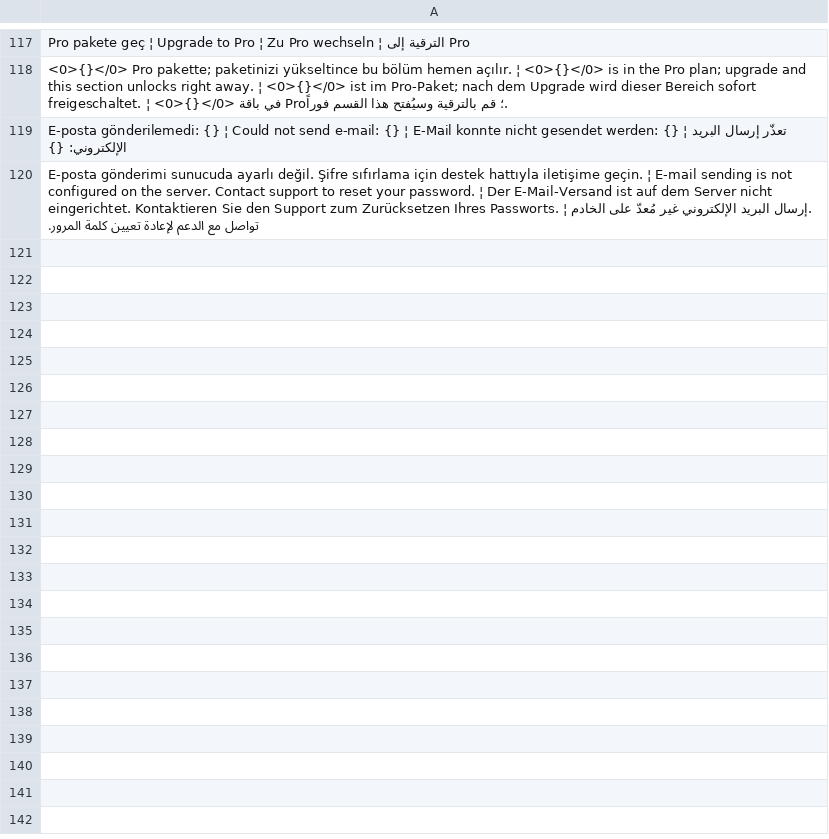
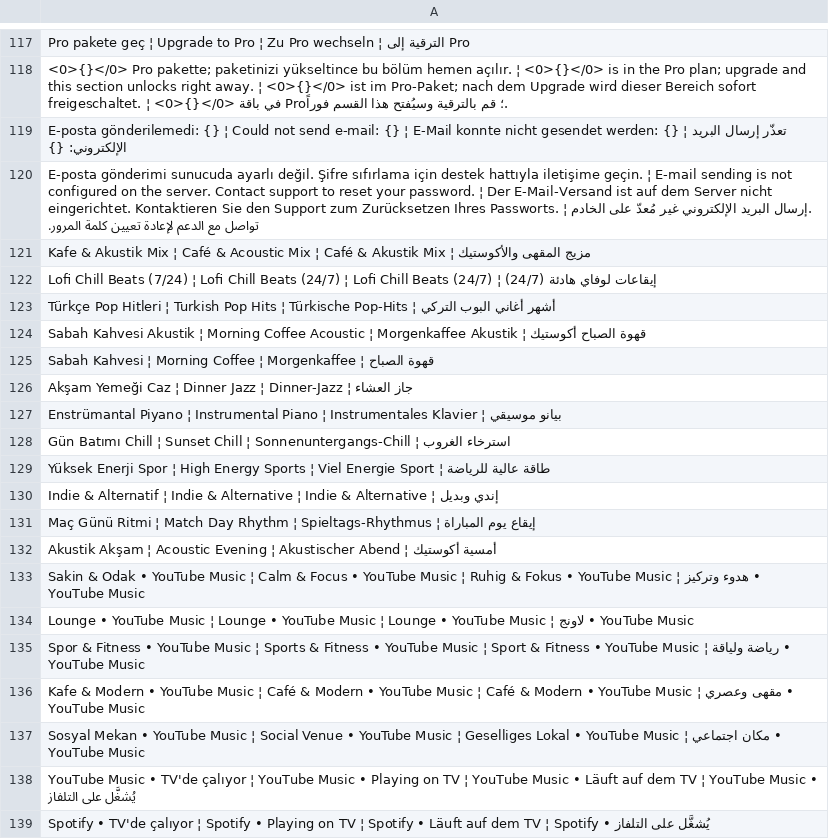
Before and after one commit to ooemir23/screenpano.com, a TSV file: tools/i18n/panel-17.tsv, drawn as a sheet; only a part is shown, gaps mark what is left out; the diff names each change by its address in the sheet, - before the commit and + after, or states it on an @@ line.

Commit message:
Panel Müzik Pro kilidi: YouTube Music ve Spotify için ayrı örnek ana sayfa görünümü

```diff
--- a/tools/i18n/panel-17.tsv
+++ b/tools/i18n/panel-17.tsv
+row 121: Kafe & Akustik Mix ¦ Café & Acoustic Mix ¦ Café & Akustik Mix ¦ مزيج المقهى والأكوستيك
+row 122: Lofi Chill Beats (7/24) ¦ Lofi Chill Beats (24/7) ¦ Lofi Chill Beats (24/7) ¦ إيقاعات لوفاي هادئة (24/7)
+row 123: Türkçe Pop Hitleri ¦ Turkish Pop Hits ¦ Türkische Pop-Hits ¦ أشهر أغاني البوب التركي
+row 124: Sabah Kahvesi Akustik ¦ Morning Coffee Acoustic ¦ Morgenkaffee Akustik ¦ قهوة الصباح أكوستيك
+row 125: Sabah Kahvesi ¦ Morning Coffee ¦ Morgenkaffee ¦ قهوة الصباح
+row 126: Akşam Yemeği Caz ¦ Dinner Jazz ¦ Dinner-Jazz ¦ جاز العشاء
+row 127: Enstrümantal Piyano ¦ Instrumental Piano ¦ Instrumentales Klavier ¦ بيانو موسيقي
+row 128: Gün Batımı Chill ¦ Sunset Chill ¦ Sonnenuntergangs-Chill ¦ استرخاء الغروب
+row 129: Yüksek Enerji Spor ¦ High Energy Sports ¦ Viel Energie Sport ¦ طاقة عالية للرياضة
+row 130: Indie & Alternatif ¦ Indie & Alternative ¦ Indie & Alternative ¦ إندي وبديل
+row 131: Maç Günü Ritmi ¦ Match Day Rhythm ¦ Spieltags-Rhythmus ¦ إيقاع يوم المباراة
+row 132: Akustik Akşam ¦ Acoustic Evening ¦ Akustischer Abend ¦ أمسية أكوستيك
+row 133: Sakin & Odak • YouTube Music ¦ Calm & Focus • YouTube Music ¦ Ruhig & Fokus • YouTube Music ¦ هدوء وتركيز • YouTube Music
+row 134: Lounge • YouTube Music ¦ Lounge • YouTube Music ¦ Lounge • YouTube Music ¦ لاونج • YouTube Music
+row 135: Spor & Fitness • YouTube Music ¦ Sports & Fitness • YouTube Music ¦ Sport & Fitness • YouTube Music ¦ رياضة ولياقة • YouTube Music
+row 136: Kafe & Modern • YouTube Music ¦ Café & Modern • YouTube Music ¦ Café & Modern • YouTube Music ¦ مقهى وعصري • YouTube Music
+row 137: Sosyal Mekan • YouTube Music ¦ Social Venue • YouTube Music ¦ Geselliges Lokal • YouTube Music ¦ مكان اجتماعي • YouTube Music
+row 138: YouTube Music • TV'de çalıyor ¦ YouTube Music • Playing on TV ¦ YouTube Music • Läuft auf dem TV ¦ YouTube Music • يُشغَّل على التلفاز
+row 139: Spotify • TV'de çalıyor ¦ Spotify • Playing on TV ¦ Spotify • Läuft auf dem TV ¦ Spotify • يُشغَّل على التلفاز
```
Also changed, not shown: 5 other files.
